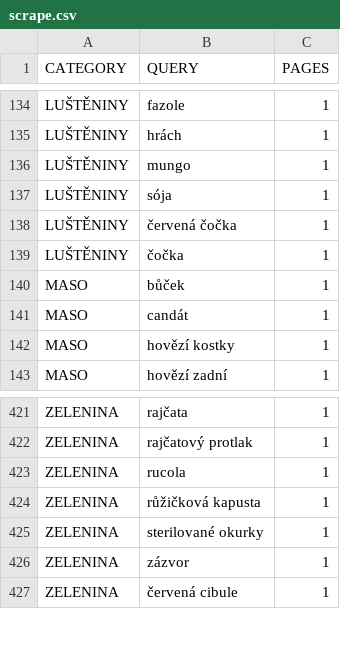
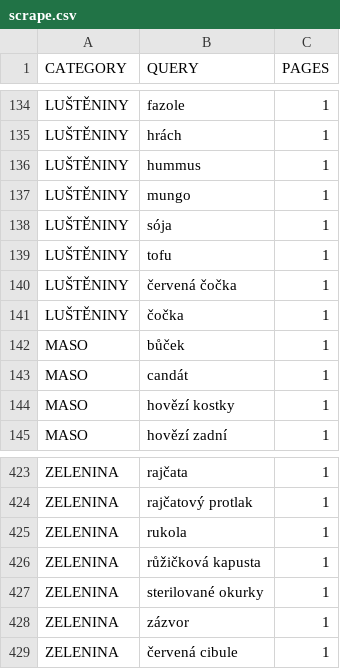
Before and after one commit to mxdpeep/koopi, a CSV file: go/scrape.csv, drawn as a sheet; only a part is shown, gaps mark what is left out.

```diff
--- a/go/scrape.csv
+++ b/go/scrape.csv
@@ -135,4 +135,6 @@ LUŠTĚNINY,fazole,1
 LUŠTĚNINY,hrách,1
+LUŠTĚNINY,hummus,1
 LUŠTĚNINY,mungo,1
 LUŠTĚNINY,sója,1
+LUŠTĚNINY,tofu,1
 LUŠTĚNINY,červená čočka,1
@@ -422,3 +424,3 @@ ZELENINA,rajčata,1
 ZELENINA,rajčatový protlak,1
-ZELENINA,rucola,1
+ZELENINA,rukola,1
 ZELENINA,růžičková kapusta,1
```
Also changed, not shown: 5 other files.
